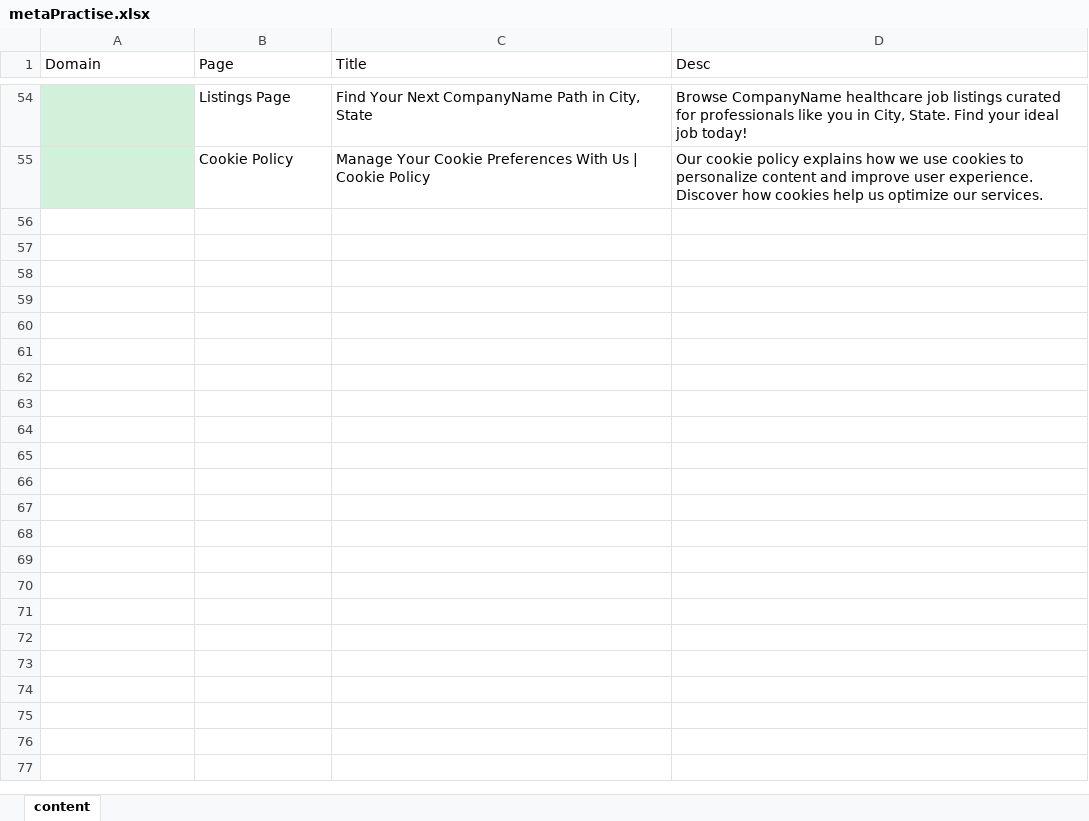
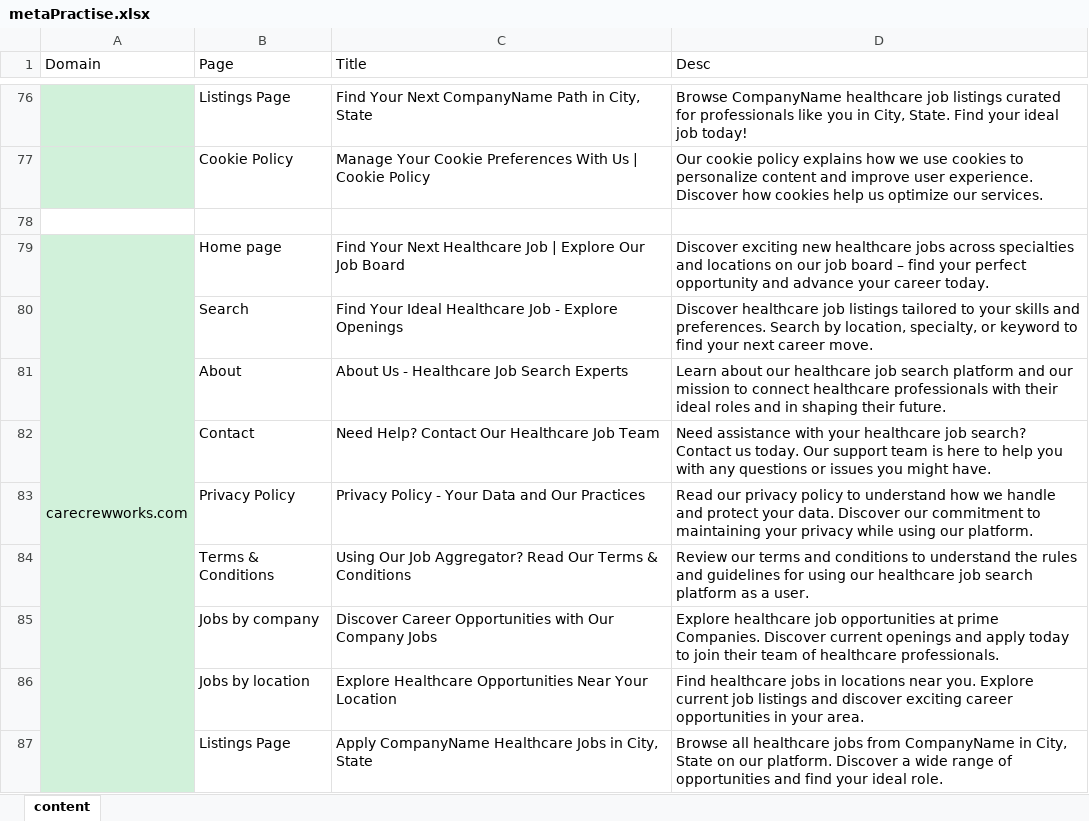
Before and after one commit to ManoharPalapala/Domain-Automation, an Excel workbook: src/main/java/resources/metaPractise.xlsx, sheet content, drawn as a sheet; only a part is shown, gaps mark what is left out; values as stored, in another font and other column widths than the file's, no borders; the diff covers the shown part only; the diff names each change by its address in the sheet, - before the commit and + after, or states it on an @@ line.

```diff
--- a/src/main/java/resources/metaPractise.xlsx (sheet content)
+++ b/src/main/java/resources/metaPractise.xlsx (sheet content)
+row 78: (empty)
+row 79: carecrewworks.com | Home page | Find Your Next Healthcare Job | Explore Our Job Board | Discover exciting new healthcare jobs across specialties and locations on our job board – find your perfect opportunity and advance your career today.
+row 80:  | Search | Find Your Ideal Healthcare Job - Explore Openings | Discover healthcare job listings tailored to your skills and preferences. Search by location, specialty, or keyword to find your next career move.
+row 81:  | About | About Us - Healthcare Job Search Experts | Learn about our healthcare job search platform and our mission to connect healthcare professionals with their ideal roles and in shaping their future.
+row 82:  | Contact | Need Help? Contact Our Healthcare Job Team | Need assistance with your healthcare job search? Contact us today. Our support team is here to help you with any questions or issues you might have.
+row 83:  | Privacy Policy | Privacy Policy - Your Data and Our Practices | Read our privacy policy to understand how we handle and protect your data. Discover our commitment to maintaining your privacy while using our platform.
+row 84:  | Terms & Conditions | Using Our Job Aggregator? Read Our Terms & Conditions | Review our terms and conditions to understand the rules and guidelines for using our healthcare job search platform as a user.
+row 85:  | Jobs by company | Discover Career Opportunities with Our Company Jobs | Explore healthcare job opportunities at prime Companies. Discover current openings and apply today to join their team of healthcare professionals.
+row 86:  | Jobs by location | Explore Healthcare Opportunities Near Your Location | Find healthcare jobs in locations near you. Explore current job listings and discover exciting career opportunities in your area.
+row 87:  | Listings Page | Apply CompanyName Healthcare Jobs in City, State | Browse all healthcare jobs from CompanyName in City, State on our platform. Discover a wide range of opportunities and find your ideal role.
```
Also changed, not shown: 69 added rows, 2 removed rows, 79 edited cells, cell formats and merged cells elsewhere in this sheet, src/main/java/resources/domainsList.xlsx, 28 other files.
